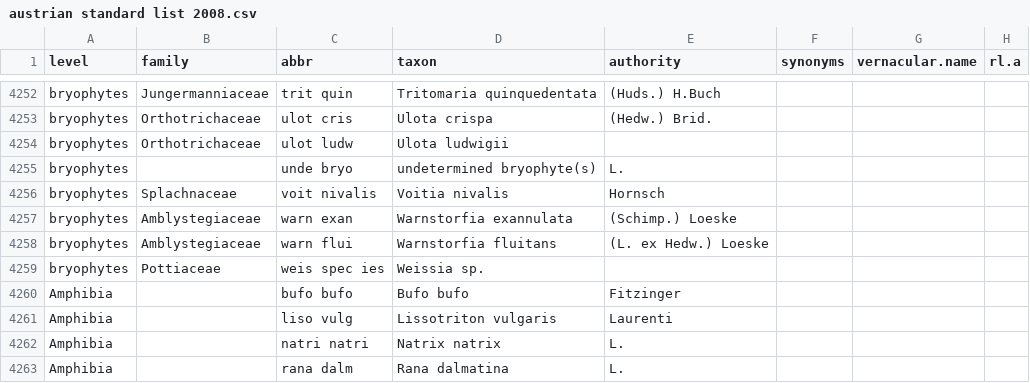
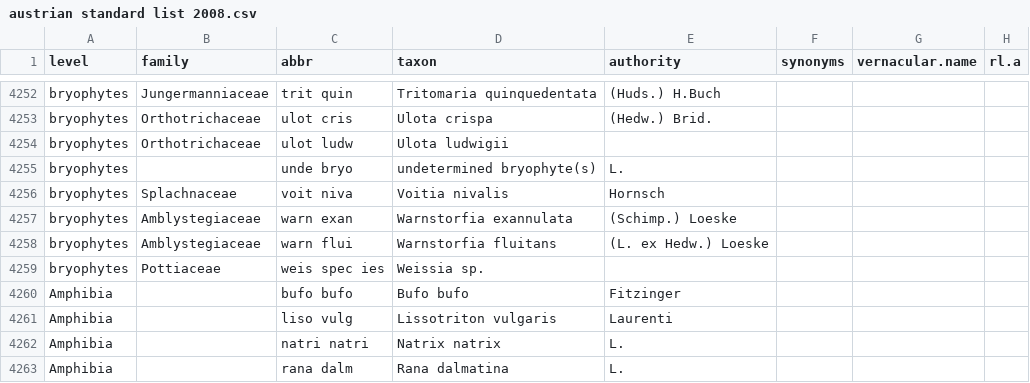
Before and after one commit to kardinal-eros/vegsoup-standards, a CSV file: austrian standard list 2008/austrian standard list 2008.csv, drawn as a sheet; only a part is shown, gaps mark what is left out; the diff names each change by its address in the sheet, - before the commit and + after, or states it on an @@ line.

Commit message:
corrected typo

```diff
--- a/austrian standard list 2008/austrian standard list 2008.csv
+++ b/austrian standard list 2008/austrian standard list 2008.csv
-C4256 (abbr): voit nivalis
+C4256 (abbr): voit niva
```
